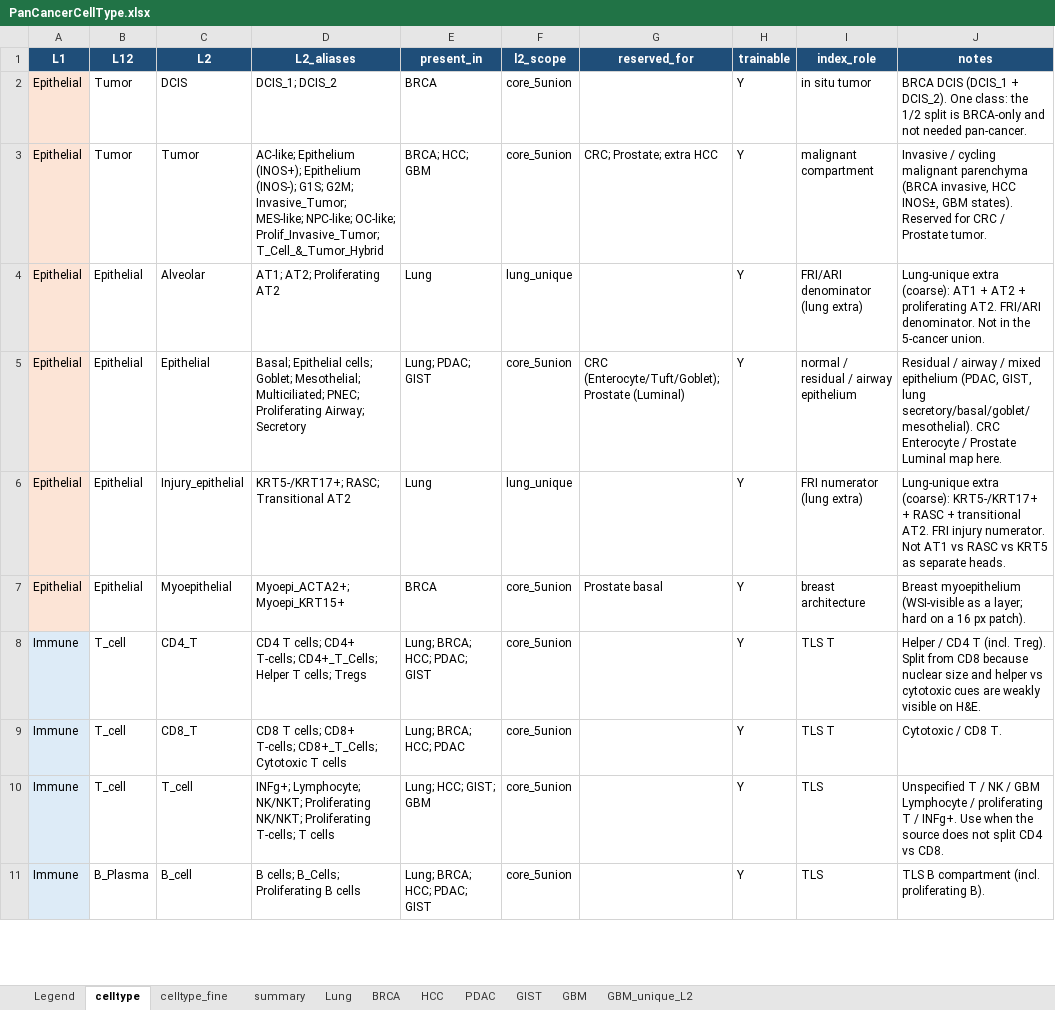
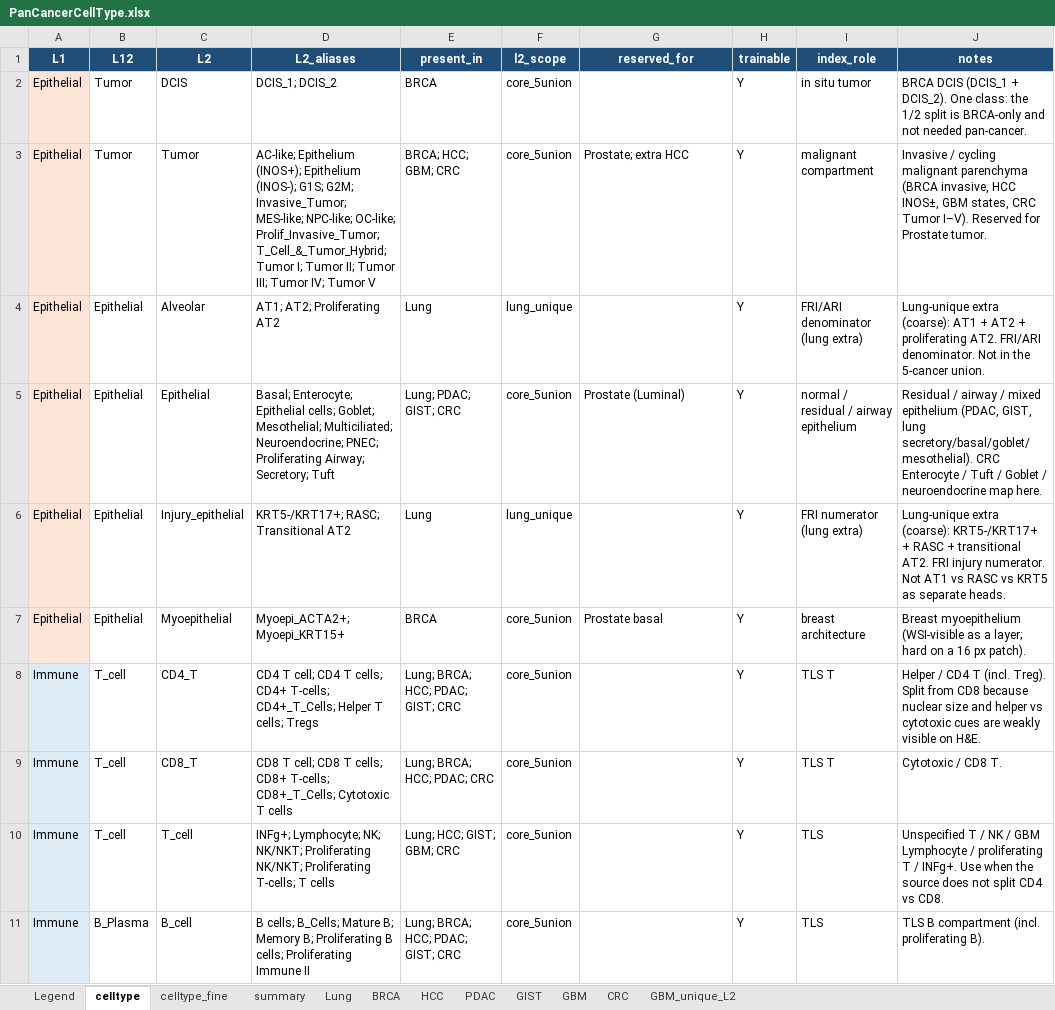
Before and after one commit to LingyuLi-math/Hist2Pheno, an Excel workbook: code/Hist2Pheno_pkg/dataset/PanCancerCellType.xlsx, sheet celltype, drawn as a sheet; only a part is shown; values as stored, in another font and other column widths than the file's, no borders; table styles not drawn; the diff covers the shown part only; the diff names each change by its address in the sheet, - before the commit and + after, or states it on an @@ line.

Commit message:
update pancancer cell label

```diff
--- a/code/Hist2Pheno_pkg/dataset/PanCancerCellType.xlsx (sheet celltype)
+++ b/code/Hist2Pheno_pkg/dataset/PanCancerCellType.xlsx (sheet celltype)
+sheet tab: CRC
-D3 (L2_aliases): …OC-like; Prolif_Invasive_Tumor; T_Cell_&_Tumor_Hybrid
+D3 (L2_aliases): …OC-like; Prolif_Invasive_Tumor; T_Cell_&_Tumor_Hybrid; Tumor I; Tumor II; Tumor III; Tumor IV; Tumor V
-E3 (present_in): BRCA; HCC; GBM
+E3 (present_in): BRCA; HCC; GBM; CRC
-G3 (reserved_for): CRC; Prostate; extra HCC
+G3 (reserved_for): Prostate; extra HCC
-J3 (notes): …INOS±, GBM states). Reserved for CRC / Prostate tumor.
+J3 (notes): …INOS±, GBM states, CRC Tumor I–V). Reserved for Prostate tumor.
-D5 (L2_aliases): Basal; Epithelial cells; Goblet; Mesothelial; Multiciliated; PNEC; Proliferating Airway; Secretory
+D5 (L2_aliases): Basal; Enterocyte; Epithelial cells; Goblet; Mesothelial; Multiciliated; Neuroendocrine; PNEC; Proliferating Airway; Secretory; Tuft
-E5 (present_in): Lung; PDAC; GIST
+E5 (present_in): Lung; PDAC; GIST; CRC
-G5 (reserved_for): CRC (Enterocyte/Tuft/Goblet); Prostate (Luminal)
+G5 (reserved_for): Prostate (Luminal)
-J5 (notes): …Enterocyte / Prostate Luminal map here.
+J5 (notes): …Enterocyte / Tuft / Goblet / neuroendocrine map here.
-D8 (L2_aliases): CD4 T cells; CD4+…
+D8 (L2_aliases): CD4 T cell; CD4 T cells; CD4+…
-E8 (present_in): Lung; BRCA; HCC; PDAC; GIST
+E8 (present_in): Lung; BRCA; HCC; PDAC; GIST; CRC
-D9 (L2_aliases): CD8 T cells; CD8+…
+D9 (L2_aliases): CD8 T cell; CD8 T cells; CD8+…
-E9 (present_in): Lung; BRCA; HCC; PDAC
+E9 (present_in): Lung; BRCA; HCC; PDAC; CRC
-D10 (L2_aliases): INFg+; Lymphocyte; NK/NKT; Proliferating…
+D10 (L2_aliases): INFg+; Lymphocyte; NK; NK/NKT; Proliferating…
-E10 (present_in): Lung; HCC; GIST; GBM
+E10 (present_in): Lung; HCC; GIST; GBM; CRC
-D11 (L2_aliases): …cells; B_Cells; Proliferating B cells
+D11 (L2_aliases): …cells; B_Cells; Mature B; Memory B; Proliferating B cells; Proliferating Immune II
-E11 (present_in): Lung; BRCA; HCC; PDAC; GIST
+E11 (present_in): Lung; BRCA; HCC; PDAC; GIST; CRC
```
Also changed, not shown: 22 edited cells elsewhere in this sheet, sheet celltype_fine, sheet summary, sheet Legend, code/Hist2Pheno_pkg/dataset/Hist2Pheno_Datasets.xlsx, 4 other files.
